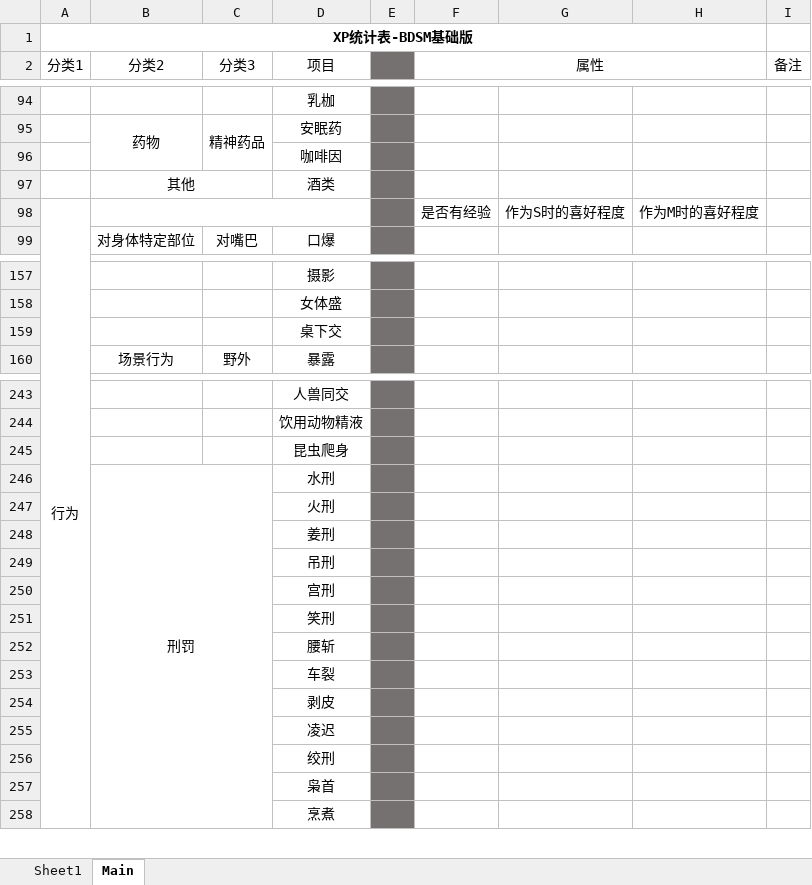
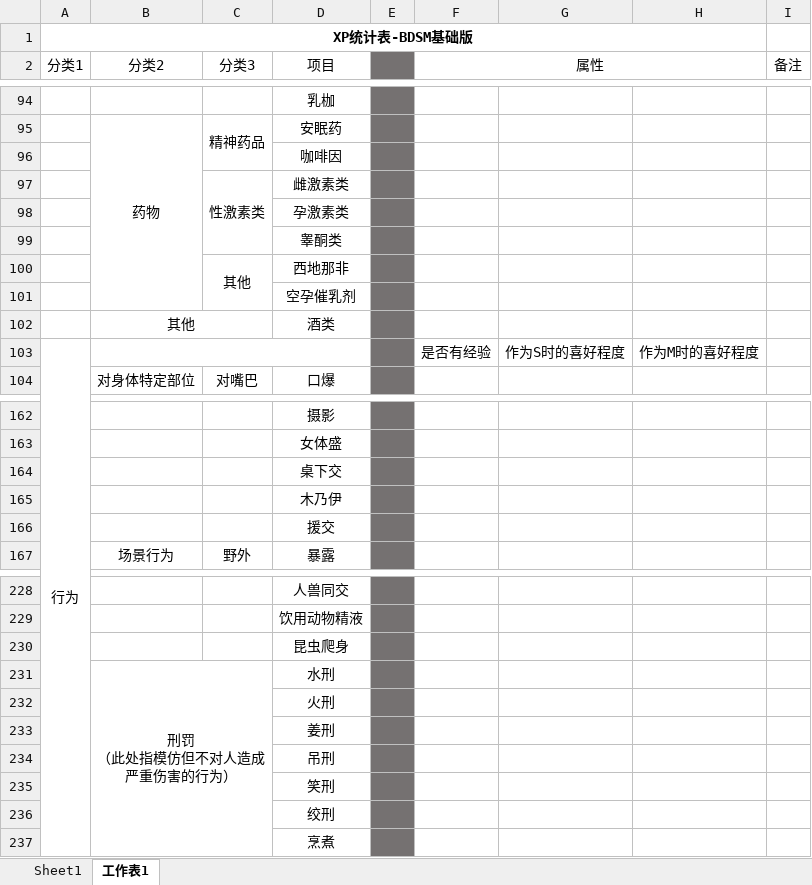
Before and after one commit to XiyuMomo/XP, an Excel workbook: BDSM-Basic.xlsx, sheet 工作表1, drawn as a sheet; only a part is shown, gaps mark what is left out; values as stored, in another font and other column widths than the file's, no borders; removed rows and columns are numbered as before the commit, all else as after; ↵ is a line break in a cell; the diff covers the shown part only; the diff names each change by its address in the sheet, - before the commit and + after, or states it on an @@ line.

```diff
--- a/BDSM-Basic.xlsx (sheet 工作表1)
+++ b/BDSM-Basic.xlsx (sheet 工作表1)
-sheet tab: Main
+sheet tab: 工作表1
+row 97:  |  | 性激素类 | 雌激素类
+row 98:  |  |  | 孕激素类
+row 99:  |  |  | 睾酮类
+row 100:  |  | 其他 | 西地那非
+row 101:  |  |  | 空孕催乳剂
@@ row 230 moved to row 165: 木乃伊 @@
+row 166:  |  |  | 援交
-B231 (分类2): 刑罚
+B231 (分类2): 刑罚 ↵ （此处指模仿但不对人造成严重伤害的行为）
-row 250:  |  |  | 宫刑
-row 252:  |  |  | 腰斩
-row 253:  |  |  | 车裂
-row 254:  |  |  | 剥皮
-row 255:  |  |  | 凌迟
-row 257:  |  |  | 枭首
```
Also changed, not shown: 21 removed rows and 3 edited cells elsewhere in this sheet.
